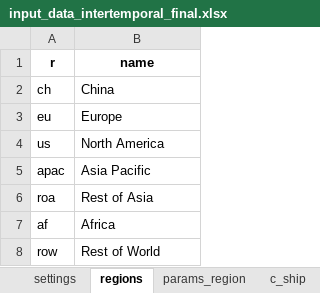
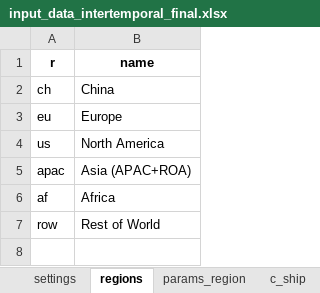
Before and after one commit to Acsekoe/SolarGeoRisk_EPEC_intertemporal, an Excel workbook: inputs/input_data_intertemporal_final.xlsx, sheet regions, drawn as a sheet; values as stored, in another font and other column widths than the file's, no borders; the diff names each change by its address in the sheet, - before the commit and + after, or states it on an @@ line.

```diff
--- a/inputs/input_data_intertemporal_final.xlsx (sheet regions)
+++ b/inputs/input_data_intertemporal_final.xlsx (sheet regions)
-B5 (name): Asia Pacific
+B5 (name): Asia (APAC+ROA)
-row 6: roa | Rest of Asia
```
Also changed, not shown: sheet params_region, sheet c_ship, sheet settings, 8 other files.
